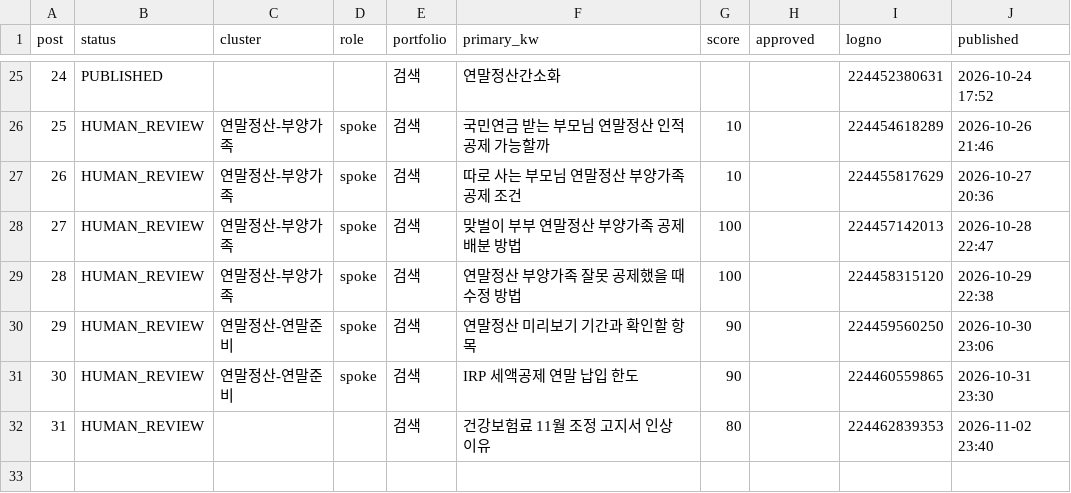
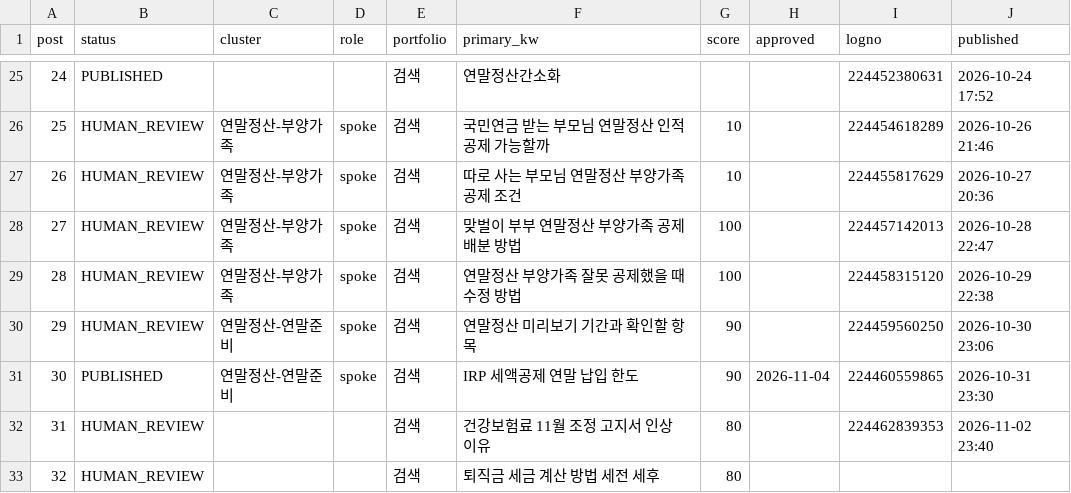
Before and after one commit to Parksooyoung-John/Blog_Automation, a CSV file: content/naver/_pipeline.csv, drawn as a sheet; only a part is shown, gaps mark what is left out.

```diff
--- a/content/naver/_pipeline.csv
+++ b/content/naver/_pipeline.csv
@@ -30,3 +30,4 @@
 29,HUMAN_REVIEW,연말정산-연말준비,spoke,검색,연말정산 미리보기 기간과 확인할 항목,90,,224459560250,2026-10-30 23:06
-30,HUMAN_REVIEW,연말정산-연말준비,spoke,검색,IRP 세액공제 연말 납입 한도,90,,224460559865,2026-10-31 23:30
+30,PUBLISHED,연말정산-연말준비,spoke,검색,IRP 세액공제 연말 납입 한도,90,2026-11-04,224460559865,2026-10-31 23:30
 31,HUMAN_REVIEW,,,검색,건강보험료 11월 조정 고지서 인상 이유,80,,224462839353,2026-11-02 23:40
+32,HUMAN_REVIEW,,,검색,퇴직금 세금 계산 방법 세전 세후,80,,,
```
Also changed, not shown: content/naver/_candidates.csv, 7 other files.
